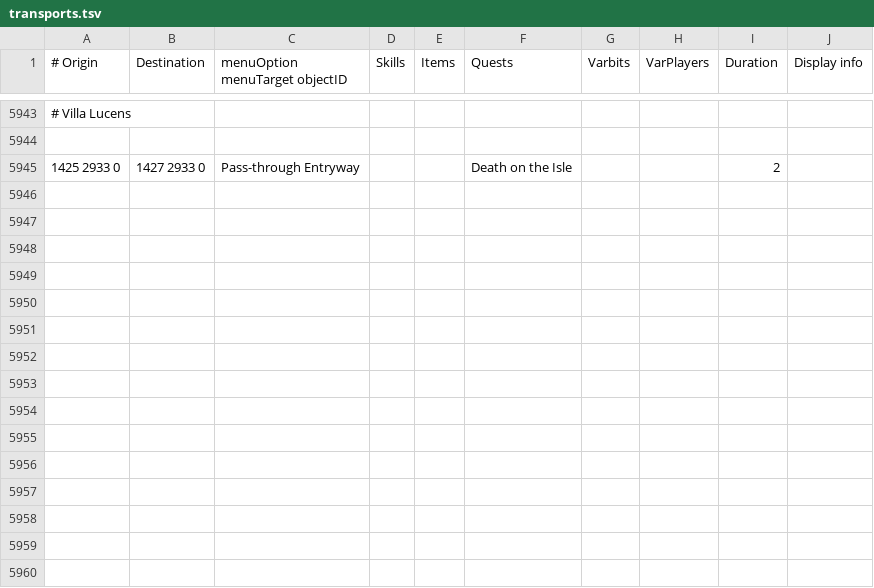
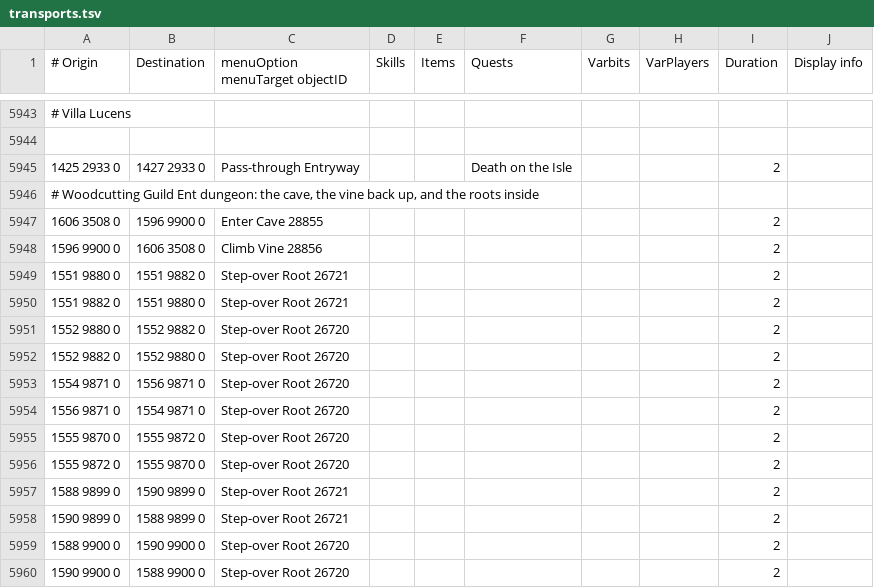
Before and after one commit to Skretzo/shortest-path, a TSV file: src/main/resources/transports/transports.tsv, drawn as a sheet; only a part is shown, gaps mark what is left out; the diff names each change by its address in the sheet, - before the commit and + after, or states it on an @@ line.

Commit message:
Map Woodcutting Guild Ent dungeon entrance and root crossings

```diff
--- a/src/main/resources/transports/transports.tsv
+++ b/src/main/resources/transports/transports.tsv
+row 5946: # Woodcutting Guild Ent dungeon: the cave, the vine back up, and the roots inside
+row 5947: 1606 3508 0 | 1596 9900 0 | Enter Cave 28855 |  |  |  |  |  | 2
+row 5948: 1596 9900 0 | 1606 3508 0 | Climb Vine 28856 |  |  |  |  |  | 2
+row 5949: 1551 9880 0 | 1551 9882 0 | Step-over Root 26721 |  |  |  |  |  | 2
+row 5950: 1551 9882 0 | 1551 9880 0 | Step-over Root 26721 |  |  |  |  |  | 2
+row 5951: 1552 9880 0 | 1552 9882 0 | Step-over Root 26720 |  |  |  |  |  | 2
+row 5952: 1552 9882 0 | 1552 9880 0 | Step-over Root 26720 |  |  |  |  |  | 2
+row 5953: 1554 9871 0 | 1556 9871 0 | Step-over Root 26720 |  |  |  |  |  | 2
+row 5954: 1556 9871 0 | 1554 9871 0 | Step-over Root 26720 |  |  |  |  |  | 2
+row 5955: 1555 9870 0 | 1555 9872 0 | Step-over Root 26720 |  |  |  |  |  | 2
+row 5956: 1555 9872 0 | 1555 9870 0 | Step-over Root 26720 |  |  |  |  |  | 2
+row 5957: 1588 9899 0 | 1590 9899 0 | Step-over Root 26721 |  |  |  |  |  | 2
+row 5958: 1590 9899 0 | 1588 9899 0 | Step-over Root 26721 |  |  |  |  |  | 2
+row 5959: 1588 9900 0 | 1590 9900 0 | Step-over Root 26720 |  |  |  |  |  | 2
+row 5960: 1590 9900 0 | 1588 9900 0 | Step-over Root 26720 |  |  |  |  |  | 2
```
